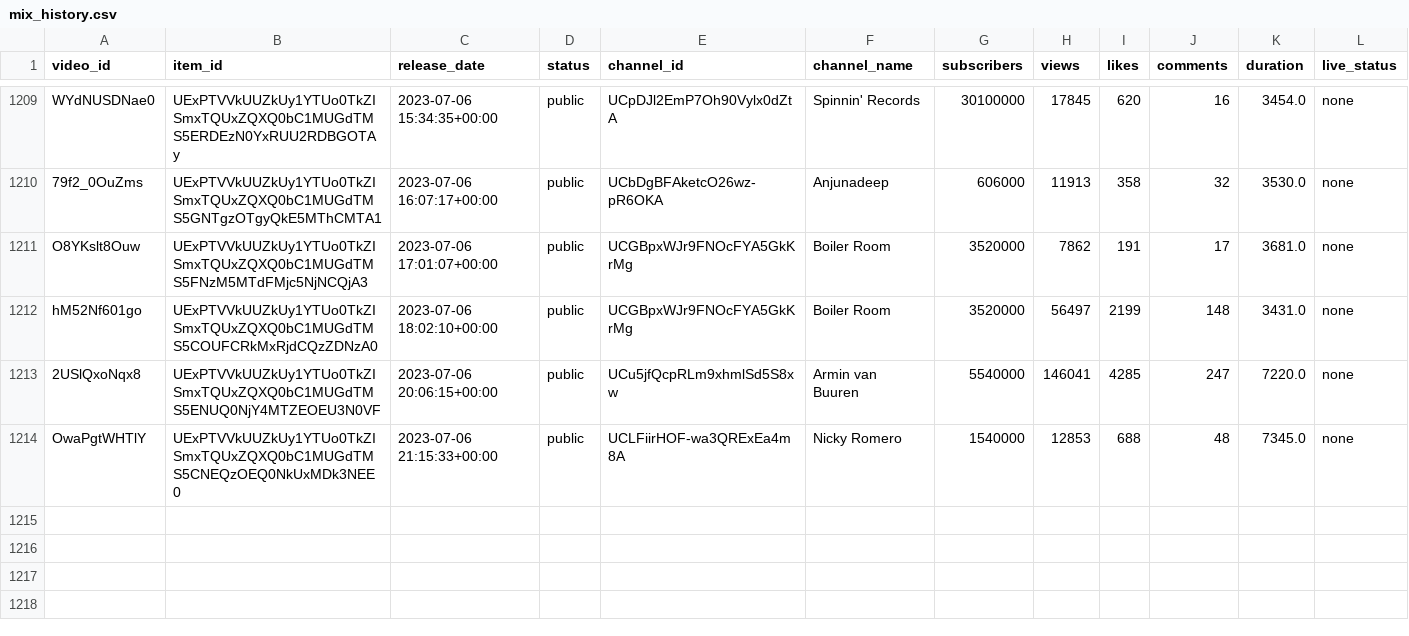
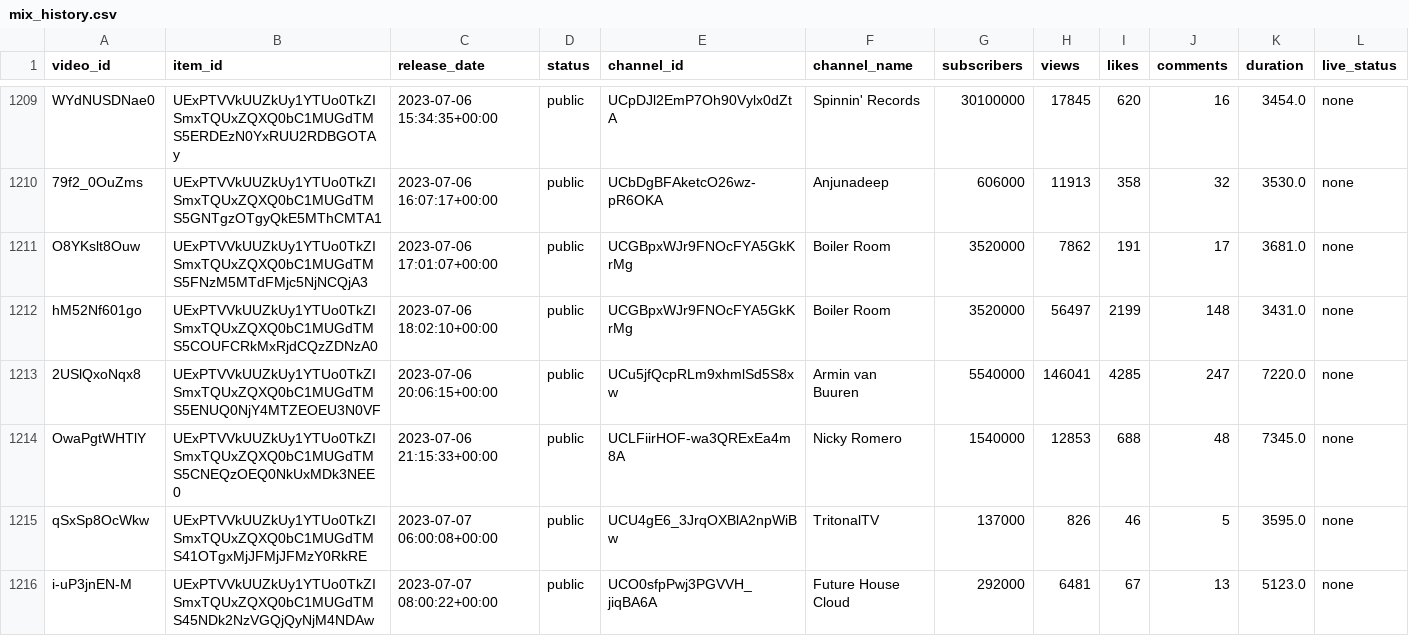
Before and after one commit to Dyl-M/auto_youtube_playlist, a CSV file: data/mix_history.csv, drawn as a sheet; only a part is shown, gaps mark what is left out; the diff names each change by its address in the sheet, - before the commit and + after, or states it on an @@ line.

```diff
--- a/data/mix_history.csv
+++ b/data/mix_history.csv
+row 1215: qSxSp8OcWkw | UExPTVVkUUZkUy1YTUo0TkZISmxTQUxZQXQ0bC1MUGdTMS41OTgxMjJFMjJFMzY0RkRE | 2023-07-07 06:00:08+00:00 | public | UCU4gE6_3JrqOXBlA2npWiBw | TritonalTV | 137000 | 826 | 46 | 5 | 3595.0 | none
+row 1216: i-uP3jnEN-M | UExPTVVkUUZkUy1YTUo0TkZISmxTQUxZQXQ0bC1MUGdTMS45NDk2NzVGQjQyNjM4NDAw | 2023-07-07 08:00:22+00:00 | public | UCO0sfpPwj3PGVVH_jiqBA6A | Future House Cloud | 292000 | 6481 | 67 | 13 | 5123.0 | none
```
Also changed, not shown: 2 other files.
